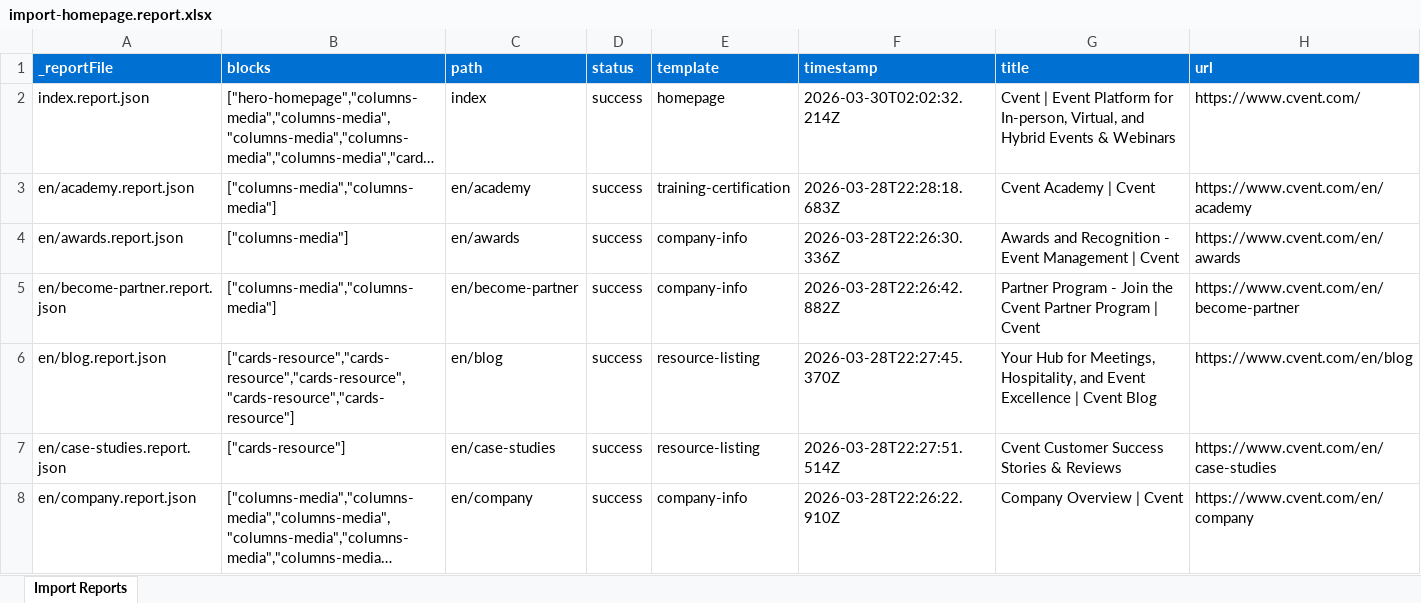
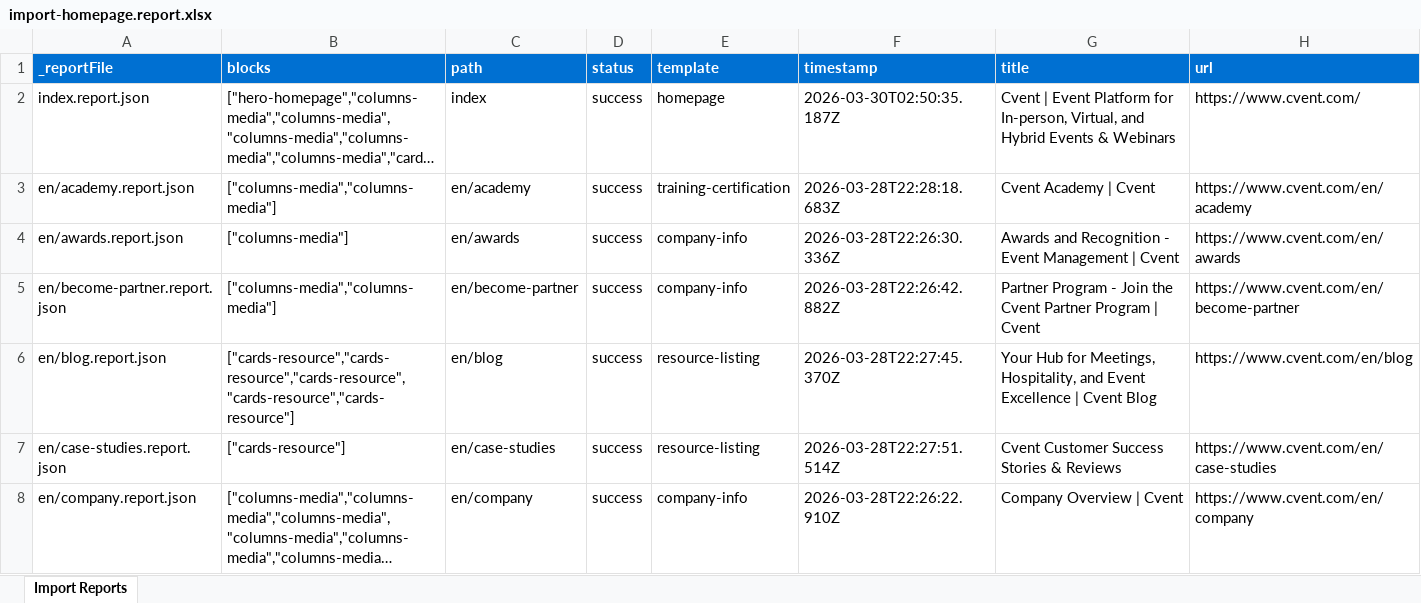
Before and after one commit to ajaniadobe/cvent-da-demo, an Excel workbook: tools/importer/reports/import-homepage.report.xlsx, sheet Import Reports, drawn as a sheet; only a part is shown; long unchanged cells end in …; values as stored, in another font and other column widths than the file's, no borders; the diff names each change by its address in the sheet, - before the commit and + after, or states it on an @@ line.

```diff
--- a/tools/importer/reports/import-homepage.report.xlsx (sheet Import Reports)
+++ b/tools/importer/reports/import-homepage.report.xlsx (sheet Import Reports)
-F2 (timestamp): 2026-03-30T02:02:32.214Z
+F2 (timestamp): 2026-03-30T02:50:35.187Z
```
Also changed, not shown: 5 other files.
